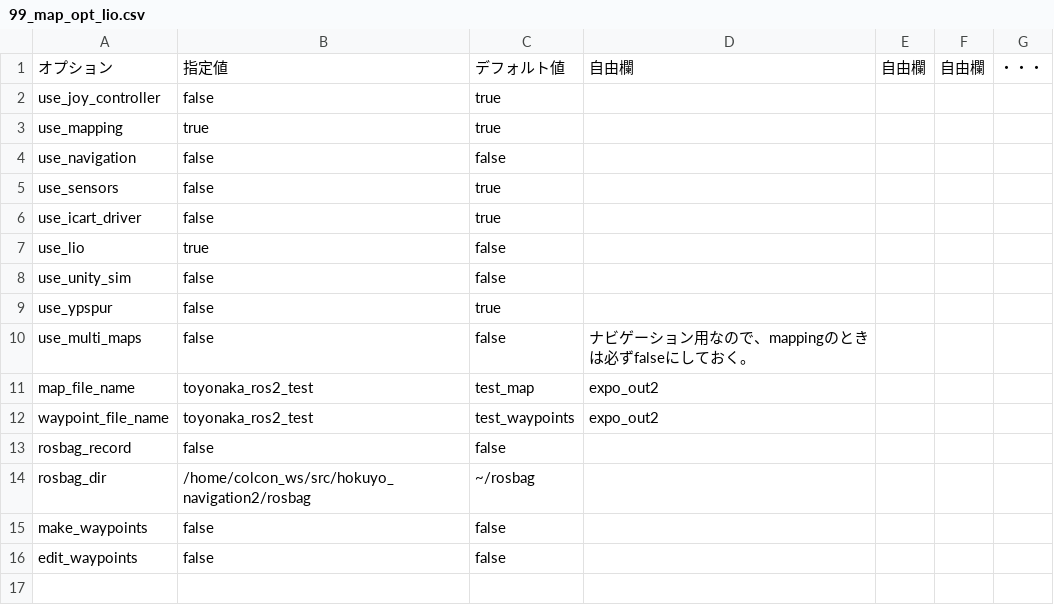
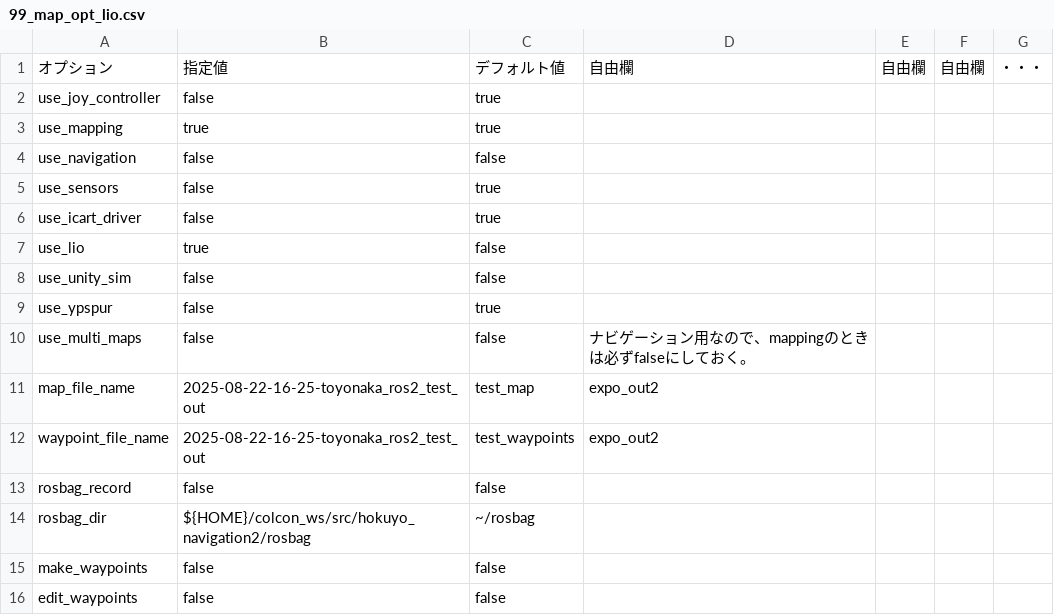
Before and after one commit to hokuyo-rd-release/hokuyo_navigation2, a CSV file: config/wizurg_opts/99_map_opt_lio.csv, drawn as a sheet.

```diff
--- a/config/wizurg_opts/99_map_opt_lio.csv
+++ b/config/wizurg_opts/99_map_opt_lio.csv
@@ -10,6 +10,6 @@ use_ypspur,false,true,,,,
 use_multi_maps,false,false,ナビゲーション用なので、mappingのときは必ずfalseにしておく。,,,
-map_file_name,toyonaka_ros2_test,test_map,expo_out2,,,
-waypoint_file_name,toyonaka_ros2_test,test_waypoints,expo_out2,,,
+map_file_name,2025-08-22-16-25-toyonaka_ros2_test_out,test_map,expo_out2,,,
+waypoint_file_name,2025-08-22-16-25-toyonaka_ros2_test_out,test_waypoints,expo_out2,,,
 rosbag_record,false,false,,,,
-rosbag_dir,/home/colcon_ws/src/hokuyo_navigation2/rosbag,~/rosbag,,,,
+rosbag_dir,${HOME}/colcon_ws/src/hokuyo_navigation2/rosbag,~/rosbag,,,,
 make_waypoints,false,false,,,,
```
Also changed, not shown: config/wizurg_opts/99_edit_opt_lio.csv, config/wizurg_opts/99_nav_opt_lio.csv, 17 other files.
